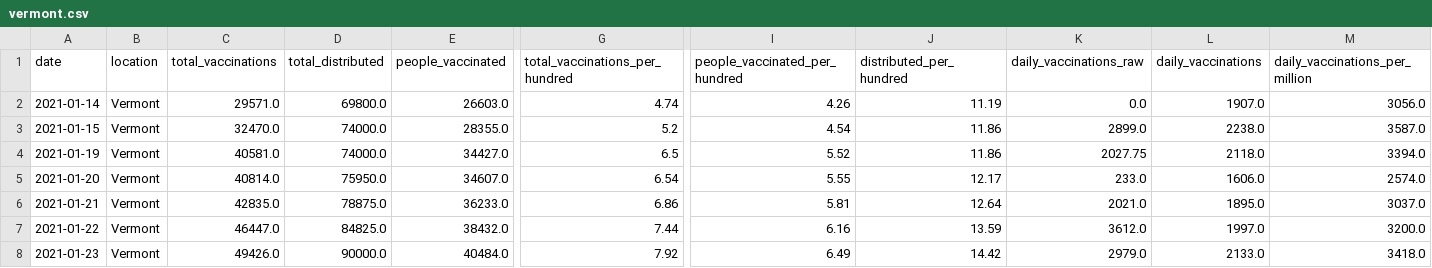
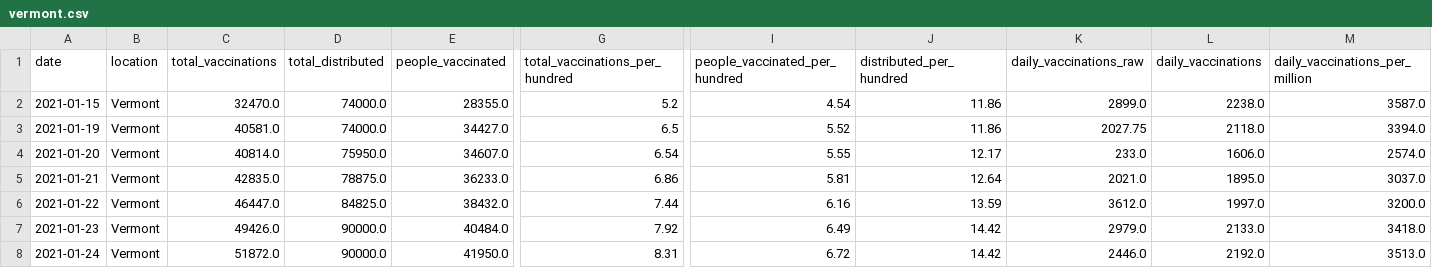
Before and after one commit to saraghds/covid-vaccine-data, a CSV file: vermont.csv, drawn as a sheet; only a part is shown, gaps mark what is left out; the shorter side is filled out with more unchanged rows; rows hold the shown columns only; the diff names each change by its address in the sheet, - before the commit and + after, or states it on an @@ line.

Commit message:
Update vermont.csv

```diff
--- a/vermont.csv
+++ b/vermont.csv
-row 2: 2021-01-14 | Vermont | 29571.0 | 69800.0 | 26603.0 | 4.74 | 4.26 | 11.19 | 0.0 | 1907.0 | 3056.0
```
